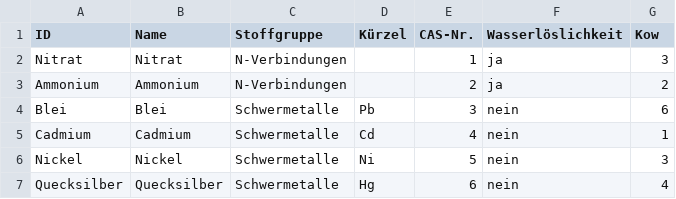
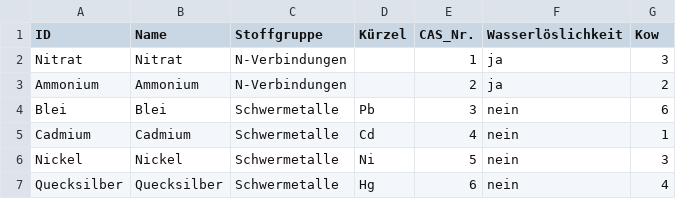
Before and after one commit to 52North/dakamon-r-tools, a CSV file: Daten/smpl_PAR.csv, drawn as a sheet.

Commit message:
Added workaround for failed column header reading
The column header read by colnames(inCSVPAR$df) are somehow converted.
This results in problems with headers containing "-" because this is
converted to "." causing the import to fail.

```diff
--- a/Daten/smpl_PAR.csv
+++ b/Daten/smpl_PAR.csv
@@ -1,2 +1,2 @@
-ID;Name;Stoffgruppe;Kürzel;CAS-Nr.;Wasserlöslichkeit;Kow
+ID;Name;Stoffgruppe;Kürzel;CAS_Nr.;Wasserlöslichkeit;Kow
 Nitrat;Nitrat;N-Verbindungen;;1;ja;3
```
